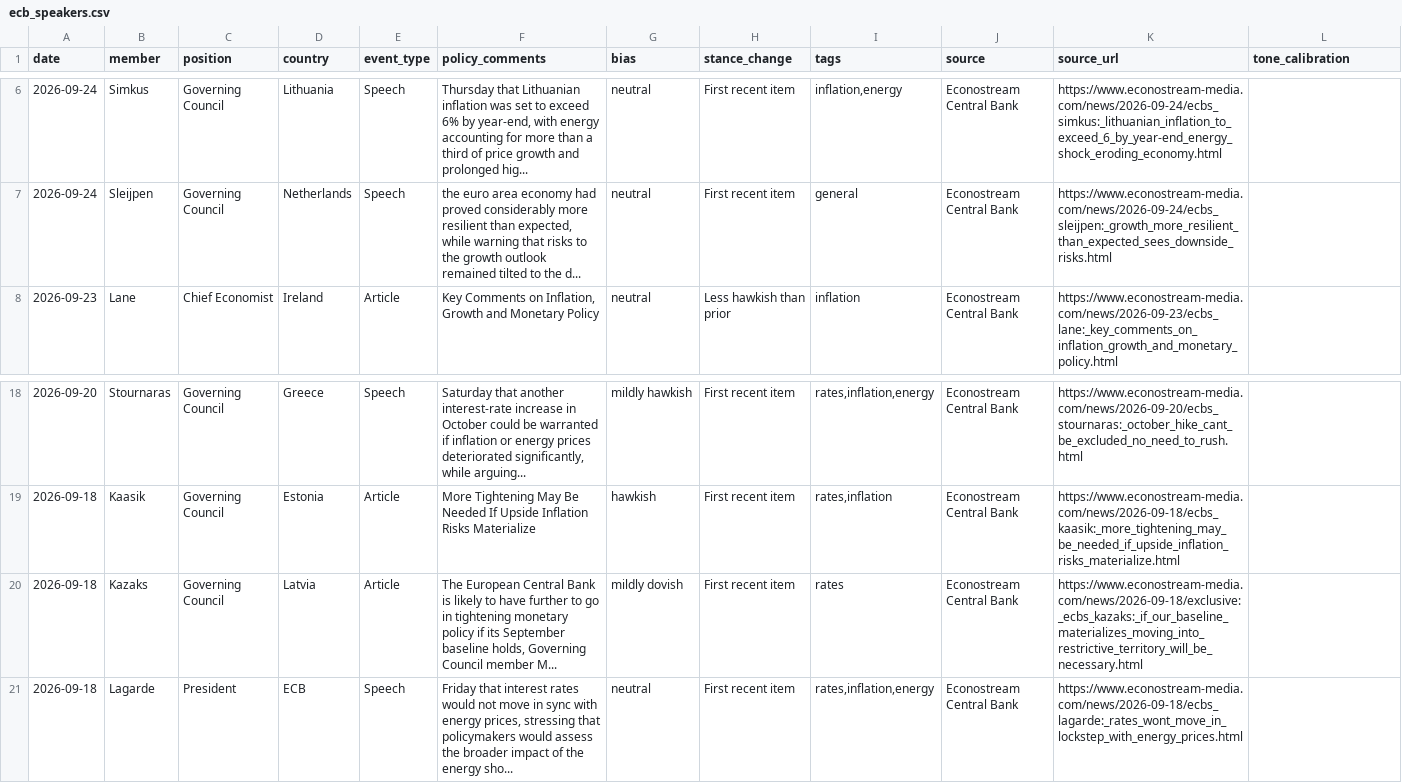
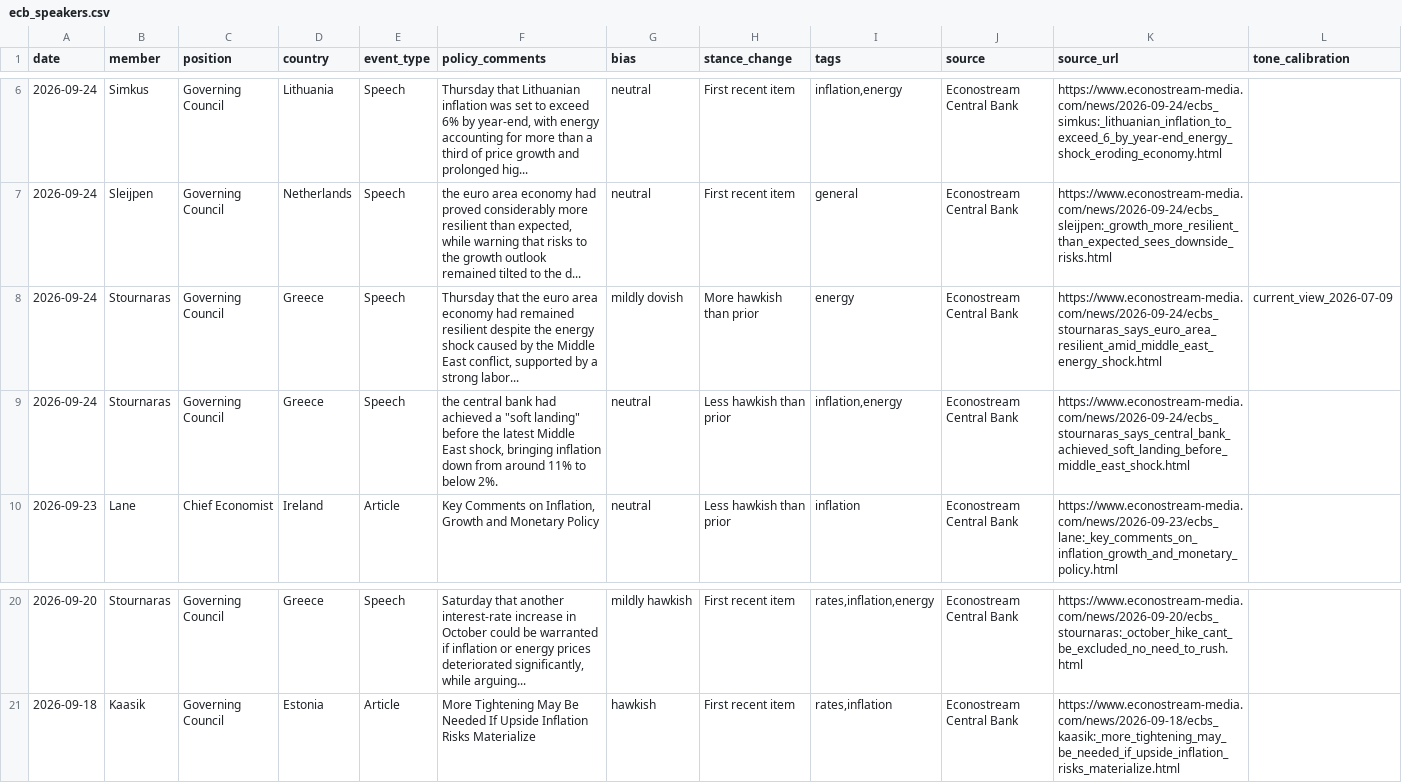
Before and after one commit to aliceodrumond/EuropeMonitor, a CSV file: data/processed/ecb_speakers.csv, drawn as a sheet; only a part is shown, gaps mark what is left out.

```diff
--- a/data/processed/ecb_speakers.csv
+++ b/data/processed/ecb_speakers.csv
@@ -7,2 +7,4 @@
 "2026-09-24","Sleijpen","Governing Council","Netherlands","Speech","the euro area economy had proved considerably more resilient than expected, while warning that risks to the growth outlook remained tilted to the d...","neutral","First recent item","general","Econostream Central Bank","https://www.econostream-media.com/news/2026-09-24/ecbs_sleijpen:_growth_more_resilient_than_expected_sees_downside_risks.html",""
+"2026-09-24","Stournaras","Governing Council","Greece","Speech","Thursday that the euro area economy had remained resilient despite the energy shock caused by the Middle East conflict, supported by a strong labor...","mildly dovish","More hawkish than prior","energy","Econostream Central Bank","https://www.econostream-media.com/news/2026-09-24/ecbs_stournaras_says_euro_area_resilient_amid_middle_east_energy_shock.html","current_view_2026-07-09"
+"2026-09-24","Stournaras","Governing Council","Greece","Speech","the central bank had achieved a ""soft landing"" before the latest Middle East shock, bringing inflation down from around 11% to below 2%.","neutral","Less hawkish than prior","inflation,energy","Econostream Central Bank","https://www.econostream-media.com/news/2026-09-24/ecbs_stournaras_says_central_bank_achieved_soft_landing_before_middle_east_shock.html",""
 "2026-09-23","Lane","Chief Economist","Ireland","Article","Key Comments on Inflation, Growth and Monetary Policy","neutral","Less hawkish than prior","inflation","Econostream Central Bank","https://www.econostream-media.com/news/2026-09-23/ecbs_lane:_key_comments_on_inflation_growth_and_monetary_policy.html",""
@@ -19,3 +21 @@
 "2026-09-18","Kaasik","Governing Council","Estonia","Article","More Tightening May Be Needed If Upside Inflation Risks Materialize","hawkish","First recent item","rates,inflation","Econostream Central Bank","https://www.econostream-media.com/news/2026-09-18/ecbs_kaasik:_more_tightening_may_be_needed_if_upside_inflation_risks_materialize.html",""
-"2026-09-18","Kazaks","Governing Council","Latvia","Article","The European Central Bank is likely to have further to go in tightening monetary policy if its September baseline holds, Governing Council member M...","mildly dovish","First recent item","rates","Econostream Central Bank","https://www.econostream-media.com/news/2026-09-18/exclusive:_ecbs_kazaks:_if_our_baseline_materializes_moving_into_restrictive_territory_will_be_necessary.html",""
-"2026-09-18","Lagarde","President","ECB","Speech","Friday that interest rates would not move in sync with energy prices, stressing that policymakers would assess the broader impact of the energy sho...","neutral","First recent item","rates,inflation,energy","Econostream Central Bank","https://www.econostream-media.com/news/2026-09-18/ecbs_lagarde:_rates_wont_move_in_lockstep_with_energy_prices.html",""
```
Also changed, not shown: data/raw/ecb_eurusd_daily.csv, 2 other files.
